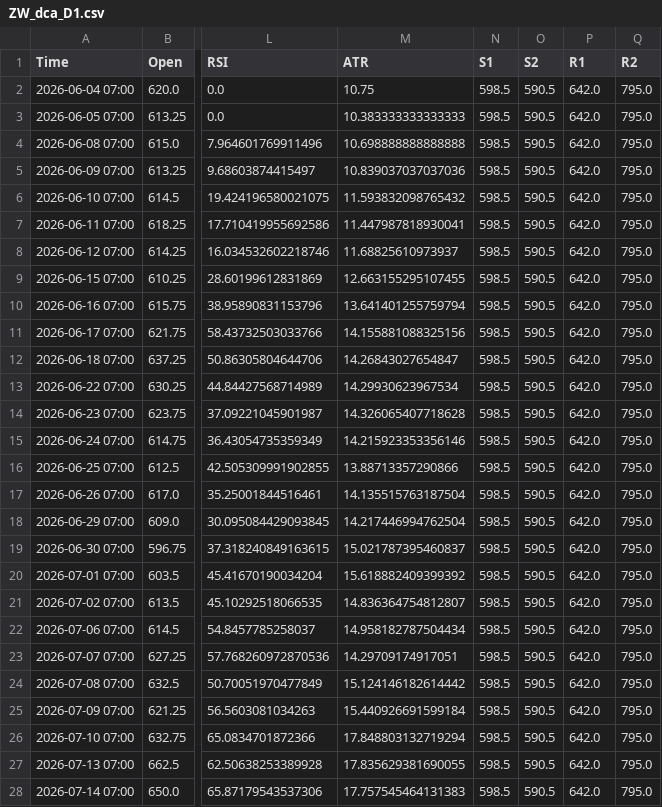
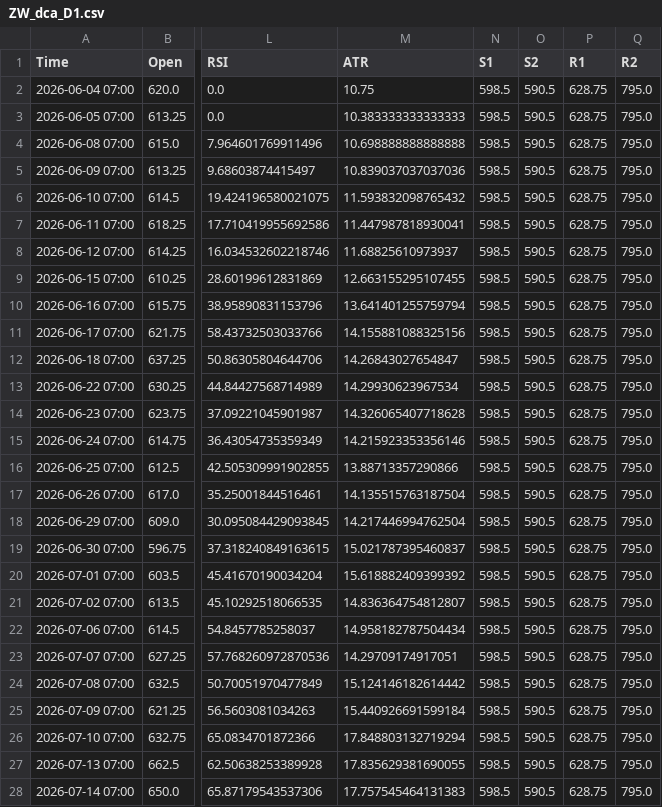
Before and after one commit to Thang-Cbot/dashboard, a CSV file: Data/output/ZW_dca_D1.csv, drawn as a sheet; only a part is shown, gaps mark what is left out; the diff covers the shown part only; the diff names each change by its address in the sheet, - before the commit and + after, or states it on an @@ line.

```diff
--- a/Data/output/ZW_dca_D1.csv
+++ b/Data/output/ZW_dca_D1.csv
-P2:P28 (R1): 642.0
+P2:P28 (R1): 628.75
```
Also changed, not shown: 81 edited cells elsewhere in this file, 8 other files.
